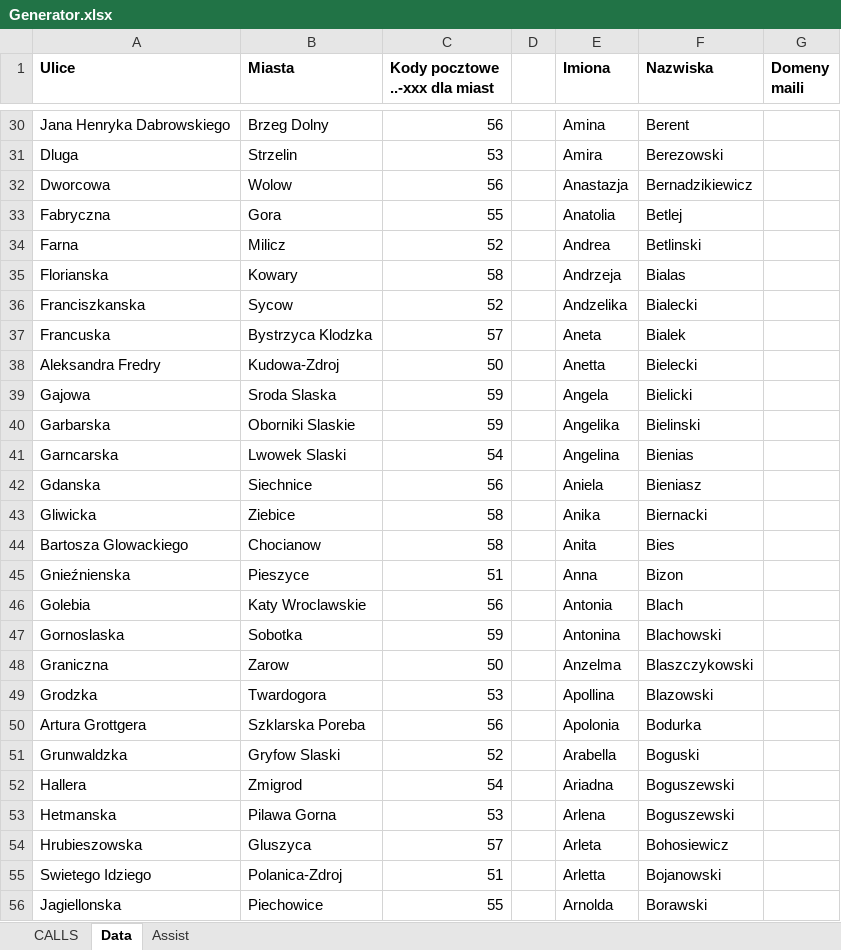
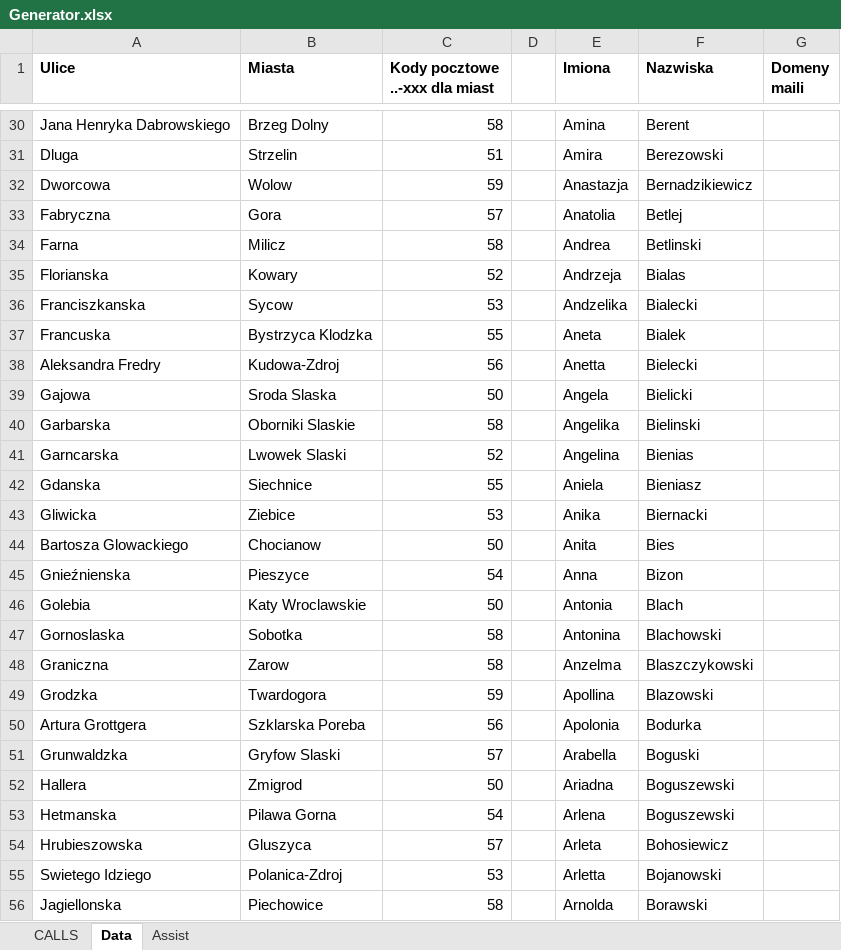
Before and after one commit to MichalDolharz/Courier-Company-Database, an Excel workbook: Generator.xlsx, sheet Data, drawn as a sheet; only a part is shown, gaps mark what is left out; values as stored, in another font and other column widths than the file's, no borders; the diff covers the shown part only; the diff names each change by its address in the sheet, - before the commit and + after, or states it on an @@ line.

```diff
--- a/Generator.xlsx (sheet Data)
+++ b/Generator.xlsx (sheet Data)
-C30 (Kody pocztowe ..-xxx dla miast): 56
+C30 (Kody pocztowe ..-xxx dla miast): 58
-C31 (Kody pocztowe ..-xxx dla miast): 53
+C31 (Kody pocztowe ..-xxx dla miast): 51
-C32 (Kody pocztowe ..-xxx dla miast): 56
+C32 (Kody pocztowe ..-xxx dla miast): 59
-C33 (Kody pocztowe ..-xxx dla miast): 55
+C33 (Kody pocztowe ..-xxx dla miast): 57
-C34 (Kody pocztowe ..-xxx dla miast): 52
+C34 (Kody pocztowe ..-xxx dla miast): 58
-C35 (Kody pocztowe ..-xxx dla miast): 58
+C35 (Kody pocztowe ..-xxx dla miast): 52
-C36 (Kody pocztowe ..-xxx dla miast): 52
+C36 (Kody pocztowe ..-xxx dla miast): 53
-C37 (Kody pocztowe ..-xxx dla miast): 57
+C37 (Kody pocztowe ..-xxx dla miast): 55
-C38 (Kody pocztowe ..-xxx dla miast): 50
+C38 (Kody pocztowe ..-xxx dla miast): 56
-C39 (Kody pocztowe ..-xxx dla miast): 59
+C39 (Kody pocztowe ..-xxx dla miast): 50
-C40 (Kody pocztowe ..-xxx dla miast): 59
+C40 (Kody pocztowe ..-xxx dla miast): 58
-C41 (Kody pocztowe ..-xxx dla miast): 54
+C41 (Kody pocztowe ..-xxx dla miast): 52
-C42 (Kody pocztowe ..-xxx dla miast): 56
+C42 (Kody pocztowe ..-xxx dla miast): 55
-C43 (Kody pocztowe ..-xxx dla miast): 58
+C43 (Kody pocztowe ..-xxx dla miast): 53
-C44 (Kody pocztowe ..-xxx dla miast): 58
+C44 (Kody pocztowe ..-xxx dla miast): 50
-C45 (Kody pocztowe ..-xxx dla miast): 51
+C45 (Kody pocztowe ..-xxx dla miast): 54
-C46 (Kody pocztowe ..-xxx dla miast): 56
+C46 (Kody pocztowe ..-xxx dla miast): 50
-C47 (Kody pocztowe ..-xxx dla miast): 59
+C47 (Kody pocztowe ..-xxx dla miast): 58
-C48 (Kody pocztowe ..-xxx dla miast): 50
+C48 (Kody pocztowe ..-xxx dla miast): 58
-C49 (Kody pocztowe ..-xxx dla miast): 53
+C49 (Kody pocztowe ..-xxx dla miast): 59
-C51 (Kody pocztowe ..-xxx dla miast): 52
+C51 (Kody pocztowe ..-xxx dla miast): 57
-C52 (Kody pocztowe ..-xxx dla miast): 54
+C52 (Kody pocztowe ..-xxx dla miast): 50
-C53 (Kody pocztowe ..-xxx dla miast): 53
+C53 (Kody pocztowe ..-xxx dla miast): 54
-C55 (Kody pocztowe ..-xxx dla miast): 51
+C55 (Kody pocztowe ..-xxx dla miast): 53
-C56 (Kody pocztowe ..-xxx dla miast): 55
+C56 (Kody pocztowe ..-xxx dla miast): 58
```
Also changed, not shown: 57 edited cells elsewhere in this sheet, sheet Assist, sheet CALLS.
